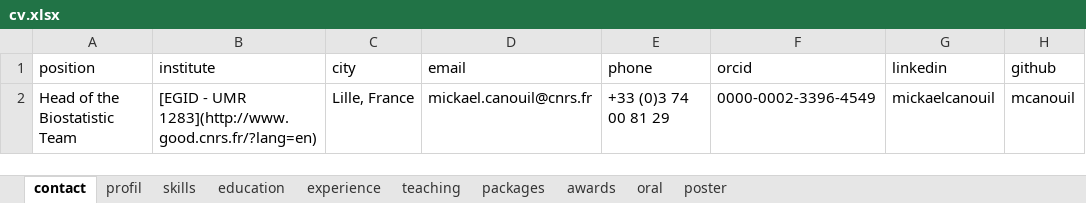
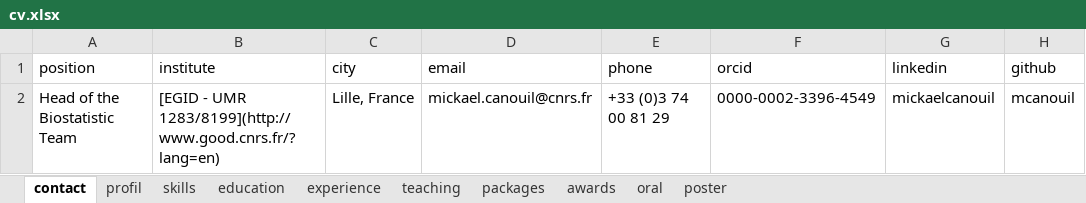
Before and after one commit to mcanouil/curriculum_vitae, an Excel workbook: data/cv.xlsx, sheet contact, drawn as a sheet; only a part is shown; values as stored, in another font and other column widths than the file's, no borders; the diff names each change by its address in the sheet, - before the commit and + after, or states it on an @@ line.

```diff
--- a/data/cv.xlsx (sheet contact)
+++ b/data/cv.xlsx (sheet contact)
-B2 (institute): …- UMR 1283](http://www.good.cnrs.fr/?lang=en)
+B2 (institute): …- UMR 1283/8199](http://www.good.cnrs.fr/?lang=en)
```
Also changed, not shown: sheet profil, sheet experience, 2 other files.
